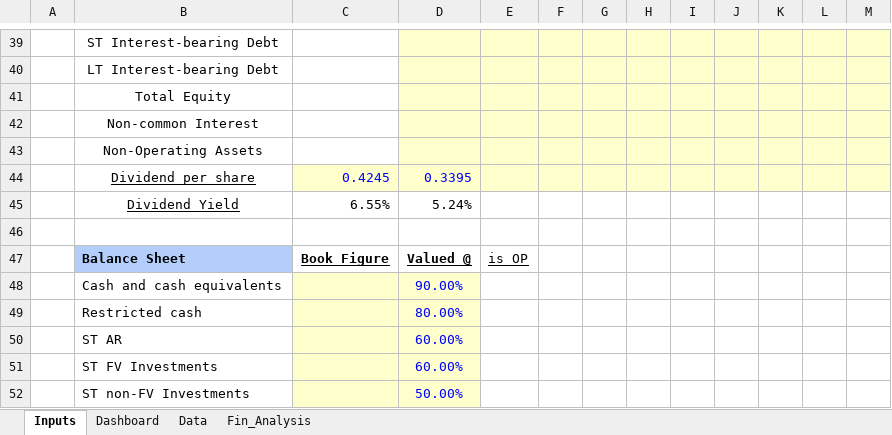
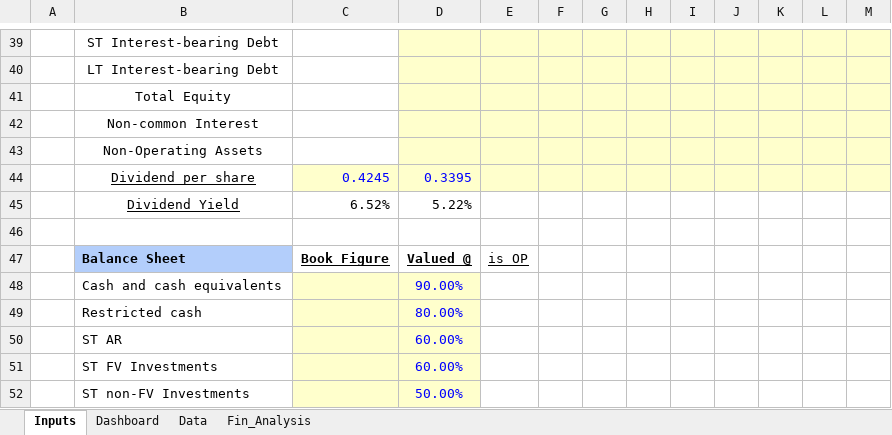
Before and after one commit to JerryChenz/Invest_Proc_Alpha, an Excel workbook: financial_models/opportunities/0220.HK_Valuation.xlsx, sheet Inputs, drawn as a sheet; only a part is shown, gaps mark what is left out; values as stored, in another font and other column widths than the file's, no borders; conditional formats not drawn; removed rows and columns are numbered as before the commit, all else as after; the diff names each change by its address in the sheet, - before the commit and + after, or states it on an @@ line.

```diff
--- a/financial_models/opportunities/0220.HK_Valuation.xlsx (sheet Inputs)
+++ b/financial_models/opportunities/0220.HK_Valuation.xlsx (sheet Inputs)
-row 45:  | Dividend Yield | 6.55% | 5.24%
+row 45:  | Dividend Yield | 6.52% | 5.22%
```
Also changed, not shown: sheet Fin_Analysis, sheet Dashboard, financial_models/Stock_Monitor.xlsx, financial_models/opportunities/0322.HK_Valuation.xlsx, 49 other files.
